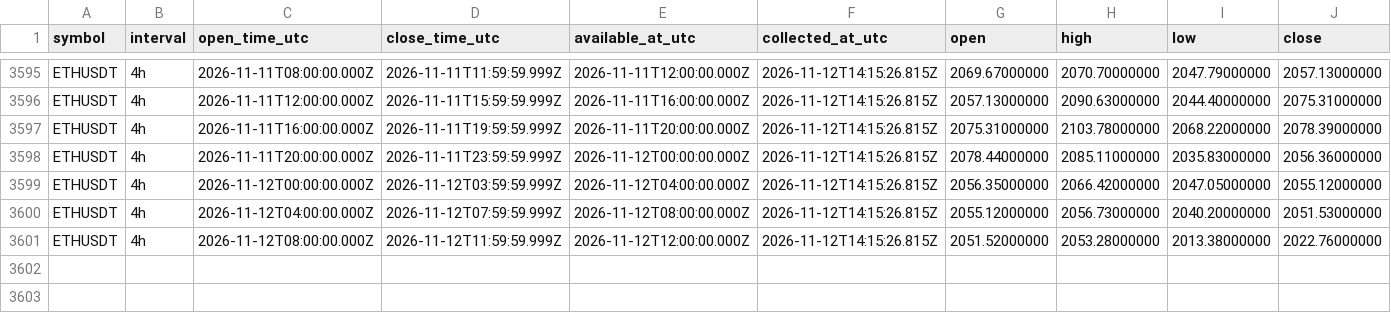
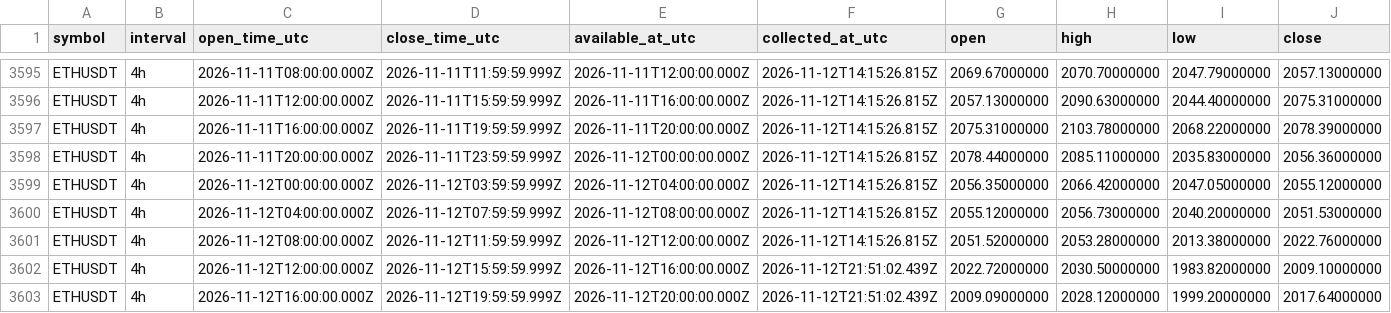
Before and after one commit to Tontsa128/-ai-trading-pro, a CSV file: historical-data/binance/ETHUSDT/4h.csv, drawn as a sheet; only a part is shown, gaps mark what is left out; rows hold the shown columns only; the diff names each change by its address in the sheet, - before the commit and + after, or states it on an @@ line.

```diff
--- a/historical-data/binance/ETHUSDT/4h.csv
+++ b/historical-data/binance/ETHUSDT/4h.csv
+row 3602: ETHUSDT | 4h | 2026-11-12T12:00:00.000Z | 2026-11-12T15:59:59.999Z | 2026-11-12T16:00:00.000Z | 2026-11-12T21:51:02.439Z | 2022.72000000 | 2030.50000000 | 1983.82000000 | 2009.10000000
+row 3603: ETHUSDT | 4h | 2026-11-12T16:00:00.000Z | 2026-11-12T19:59:59.999Z | 2026-11-12T20:00:00.000Z | 2026-11-12T21:51:02.439Z | 2009.09000000 | 2028.12000000 | 1999.20000000 | 2017.64000000
```
Also changed, not shown: historical-data/binance/BNBUSDT/4h.csv, historical-data/binance/BTCUSDT/4h.csv, 12 other files.
